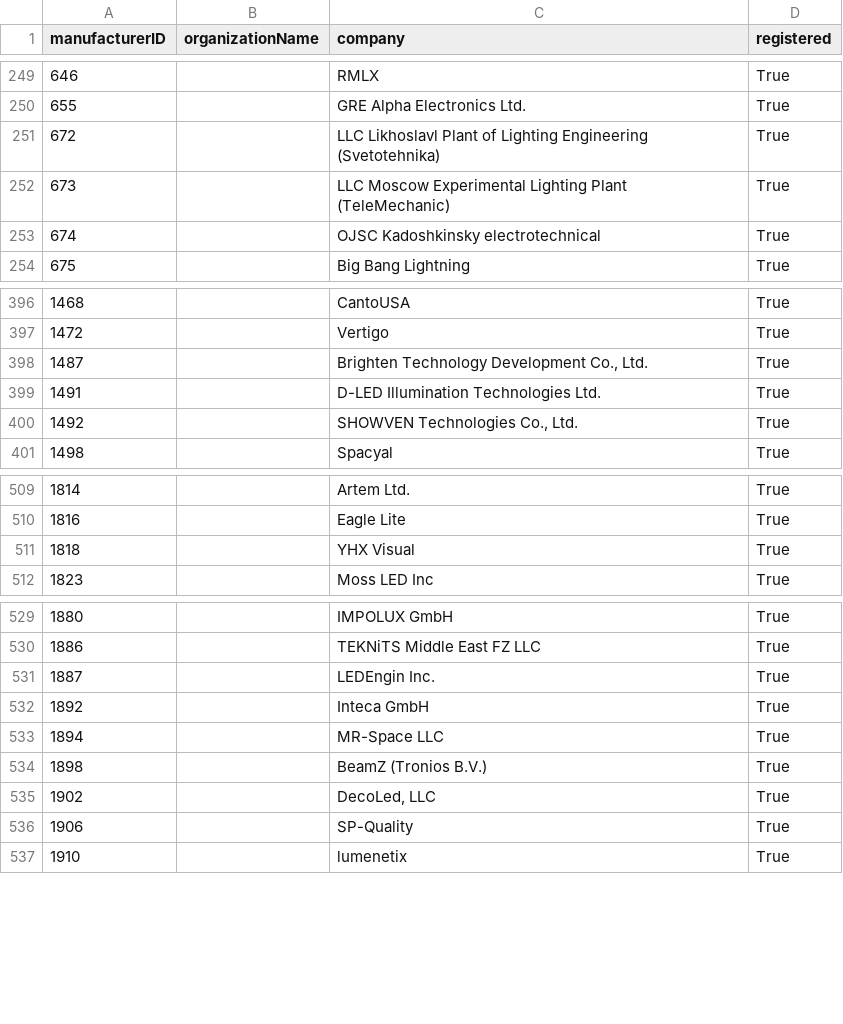
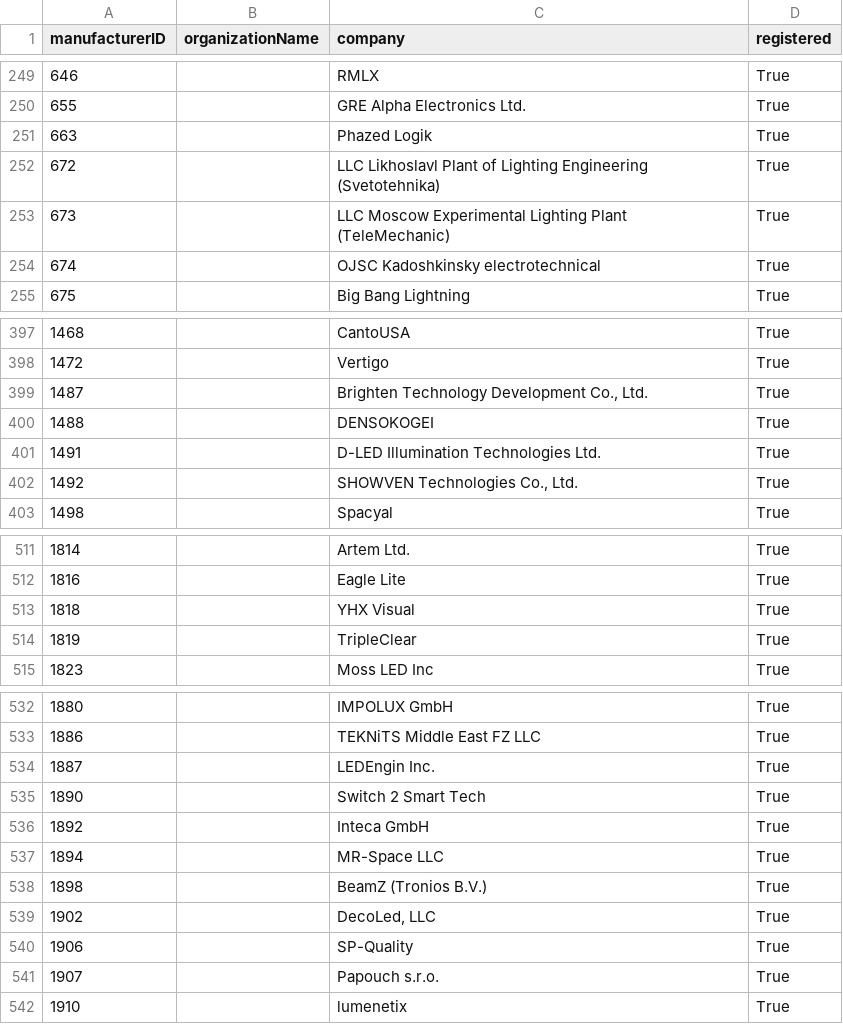
Before and after one commit to marcusbirkin/ESTA_MFCTRIDS, a CSV file: esta_mfcrids.csv, drawn as a sheet; only a part is shown, gaps mark what is left out; the diff covers the shown part only; the diff names each change by its address in the sheet, - before the commit and + after, or states it on an @@ line.

```diff
--- a/esta_mfcrids.csv
+++ b/esta_mfcrids.csv
+row 251: 663 |  | Phazed Logik | True
+row 400: 1488 |  | DENSOKOGEI | True
+row 514: 1819 |  | TripleClear | True
+row 535: 1890 |  | Switch 2 Smart Tech | True
+row 541: 1907 |  | Papouch s.r.o. | True
```
Also changed, not shown: 2 added rows and 1 removed row elsewhere in this file.
